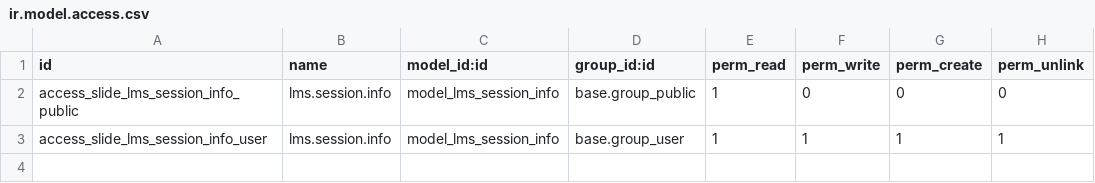
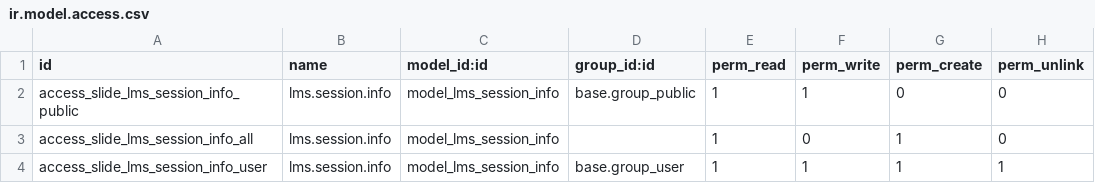
Before and after one commit to salwen-shili/digi_mcm, a CSV file: website_scorm_elearning/security/ir.model.access.csv, drawn as a sheet.

Commit message:
[UPD] security scorm

```diff
--- a/website_scorm_elearning/security/ir.model.access.csv
+++ b/website_scorm_elearning/security/ir.model.access.csv
@@ -1,3 +1,4 @@
 id,name,model_id:id,group_id:id,perm_read,perm_write,perm_create,perm_unlink
-access_slide_lms_session_info_public,lms.session.info,model_lms_session_info,base.group_public,1,0,0,0
+access_slide_lms_session_info_public,lms.session.info,model_lms_session_info,base.group_public,1,1,0,0
+access_slide_lms_session_info_all,lms.session.info,model_lms_session_info,,1,0,1,0
 access_slide_lms_session_info_user,lms.session.info,model_lms_session_info,base.group_user,1,1,1,1
```
